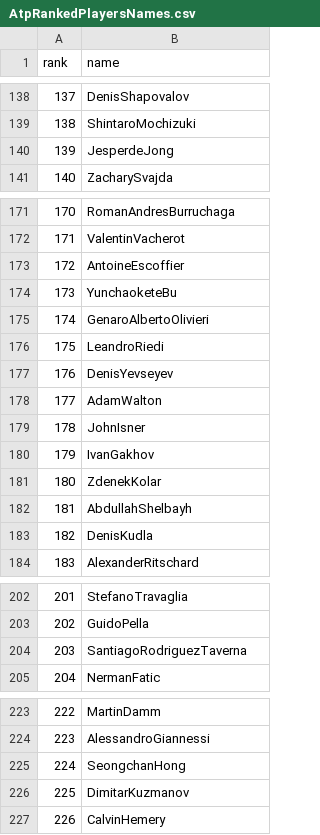
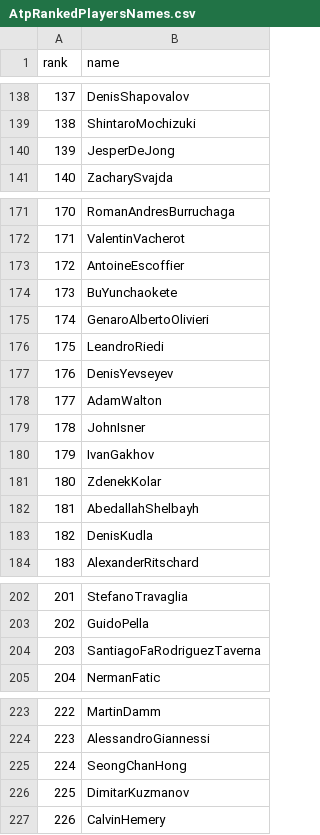
Before and after one commit to DrewAMSD/TennisWebScraper, a CSV file: data/AtpRankedPlayersNames.csv, drawn as a sheet; only a part is shown, gaps mark what is left out; the diff covers the shown part only.

```diff
--- a/data/AtpRankedPlayersNames.csv
+++ b/data/AtpRankedPlayersNames.csv
@@ -139,3 +139,3 @@ rank,name
 138,ShintaroMochizuki
-139,JesperdeJong
+139,JesperDeJong
 140,ZacharySvajda
@@ -173,3 +173,3 @@ rank,name
 172,AntoineEscoffier
-173,YunchaoketeBu
+173,BuYunchaokete
 174,GenaroAlbertoOlivieri
@@ -181,3 +181,3 @@ rank,name
 180,ZdenekKolar
-181,AbdullahShelbayh
+181,AbedallahShelbayh
 182,DenisKudla
@@ -203,3 +203,3 @@ rank,name
 202,GuidoPella
-203,SantiagoRodriguezTaverna
+203,SantiagoFaRodriguezTaverna
 204,NermanFatic
@@ -224,3 +224,3 @@ rank,name
 223,AlessandroGiannessi
-224,SeongchanHong
+224,SeongChanHong
 225,DimitarKuzmanov
```
Also changed, not shown: 6 edited cells elsewhere in this file, 3 other files.
